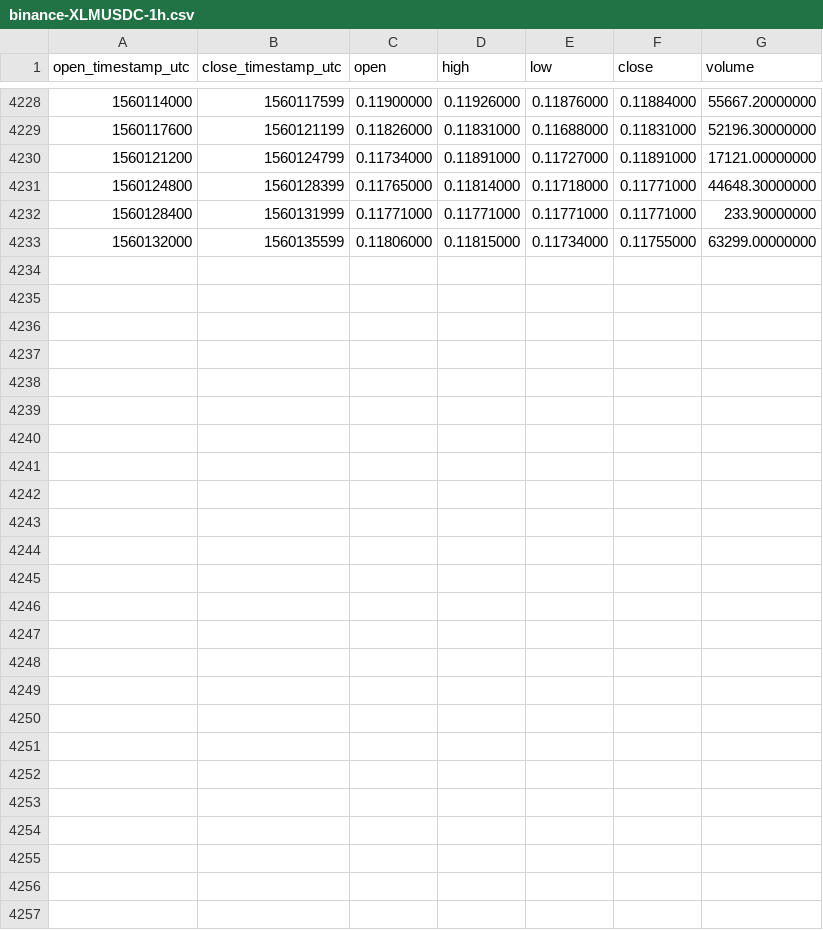
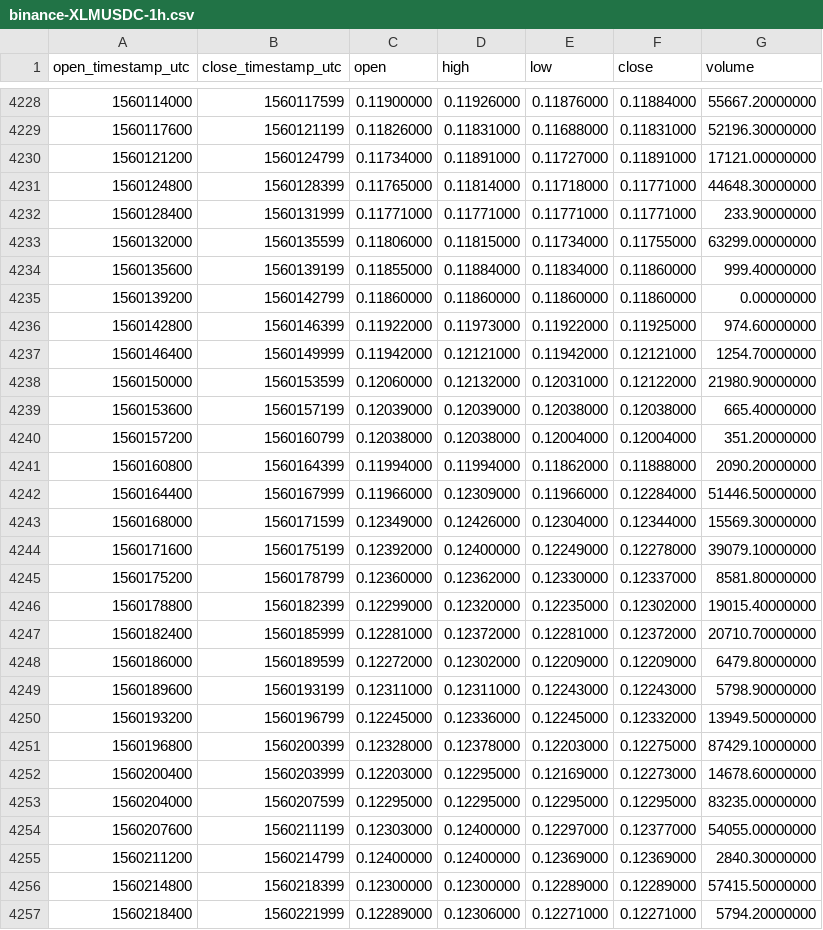
Before and after one commit to cryptobigbro/binance-XLMUSDC, a CSV file: binance-XLMUSDC-1h.csv, drawn as a sheet; only a part is shown, gaps mark what is left out.

Commit message:
Update OHLCV data.

```diff
--- a/binance-XLMUSDC-1h.csv
+++ b/binance-XLMUSDC-1h.csv
@@ -4233 +4233,25 @@ open_timestamp_utc,close_timestamp_utc,open,high,low,close,volume
 1560132000,1560135599,0.11806000,0.11815000,0.11734000,0.11755000,63299.00000000
+1560135600,1560139199,0.11855000,0.11884000,0.11834000,0.11860000,999.40000000
+1560139200,1560142799,0.11860000,0.11860000,0.11860000,0.11860000,0.00000000
+1560142800,1560146399,0.11922000,0.11973000,0.11922000,0.11925000,974.60000000
+1560146400,1560149999,0.11942000,0.12121000,0.11942000,0.12121000,1254.70000000
+1560150000,1560153599,0.12060000,0.12132000,0.12031000,0.12122000,21980.90000000
+1560153600,1560157199,0.12039000,0.12039000,0.12038000,0.12038000,665.40000000
+1560157200,1560160799,0.12038000,0.12038000,0.12004000,0.12004000,351.20000000
+1560160800,1560164399,0.11994000,0.11994000,0.11862000,0.11888000,2090.20000000
+1560164400,1560167999,0.11966000,0.12309000,0.11966000,0.12284000,51446.50000000
+1560168000,1560171599,0.12349000,0.12426000,0.12304000,0.12344000,15569.30000000
+1560171600,1560175199,0.12392000,0.12400000,0.12249000,0.12278000,39079.10000000
+1560175200,1560178799,0.12360000,0.12362000,0.12330000,0.12337000,8581.80000000
+1560178800,1560182399,0.12299000,0.12320000,0.12235000,0.12302000,19015.40000000
+1560182400,1560185999,0.12281000,0.12372000,0.12281000,0.12372000,20710.70000000
+1560186000,1560189599,0.12272000,0.12302000,0.12209000,0.12209000,6479.80000000
+1560189600,1560193199,0.12311000,0.12311000,0.12243000,0.12243000,5798.90000000
+1560193200,1560196799,0.12245000,0.12336000,0.12245000,0.12332000,13949.50000000
+1560196800,1560200399,0.12328000,0.12378000,0.12203000,0.12275000,87429.10000000
+1560200400,1560203999,0.12203000,0.12295000,0.12169000,0.12273000,14678.60000000
+1560204000,1560207599,0.12295000,0.12295000,0.12295000,0.12295000,83235.00000000
+1560207600,1560211199,0.12303000,0.12400000,0.12297000,0.12377000,54055.00000000
+1560211200,1560214799,0.12400000,0.12400000,0.12369000,0.12369000,2840.30000000
+1560214800,1560218399,0.12300000,0.12300000,0.12289000,0.12289000,57415.50000000
+1560218400,1560221999,0.12289000,0.12306000,0.12271000,0.12271000,5794.20000000
```
Also changed, not shown: binance-XLMUSDC-1d.csv.
